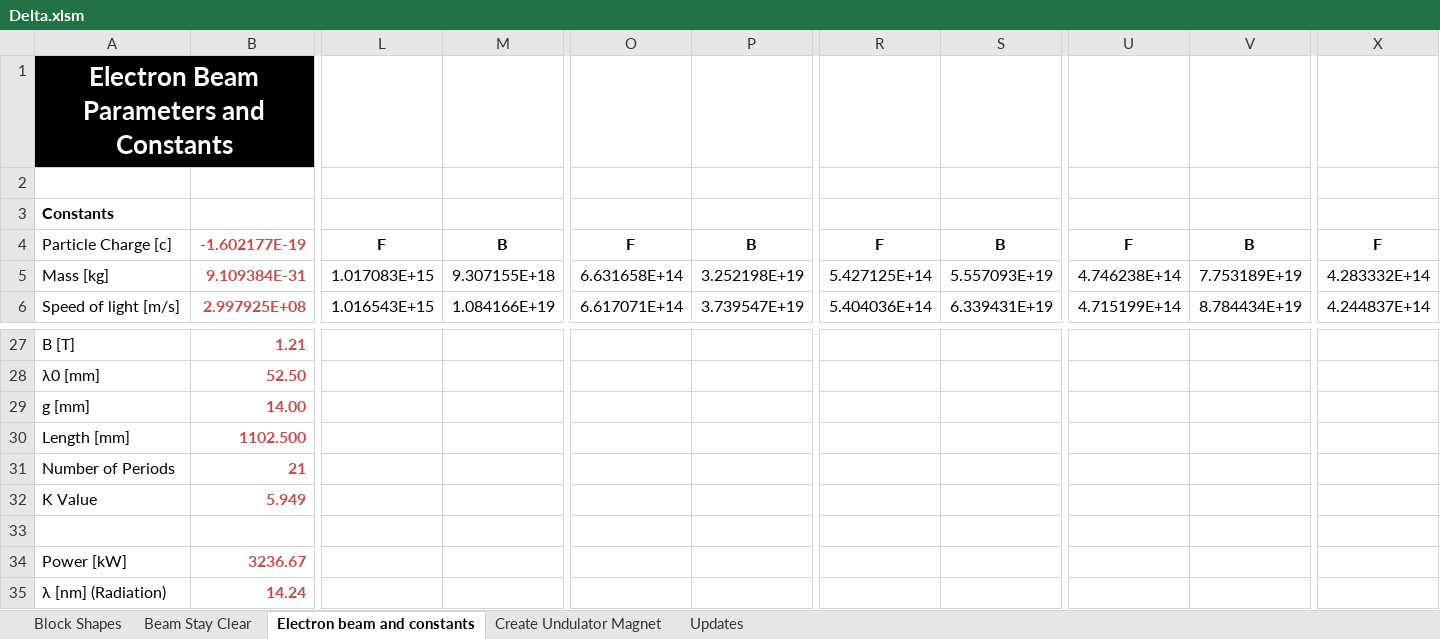
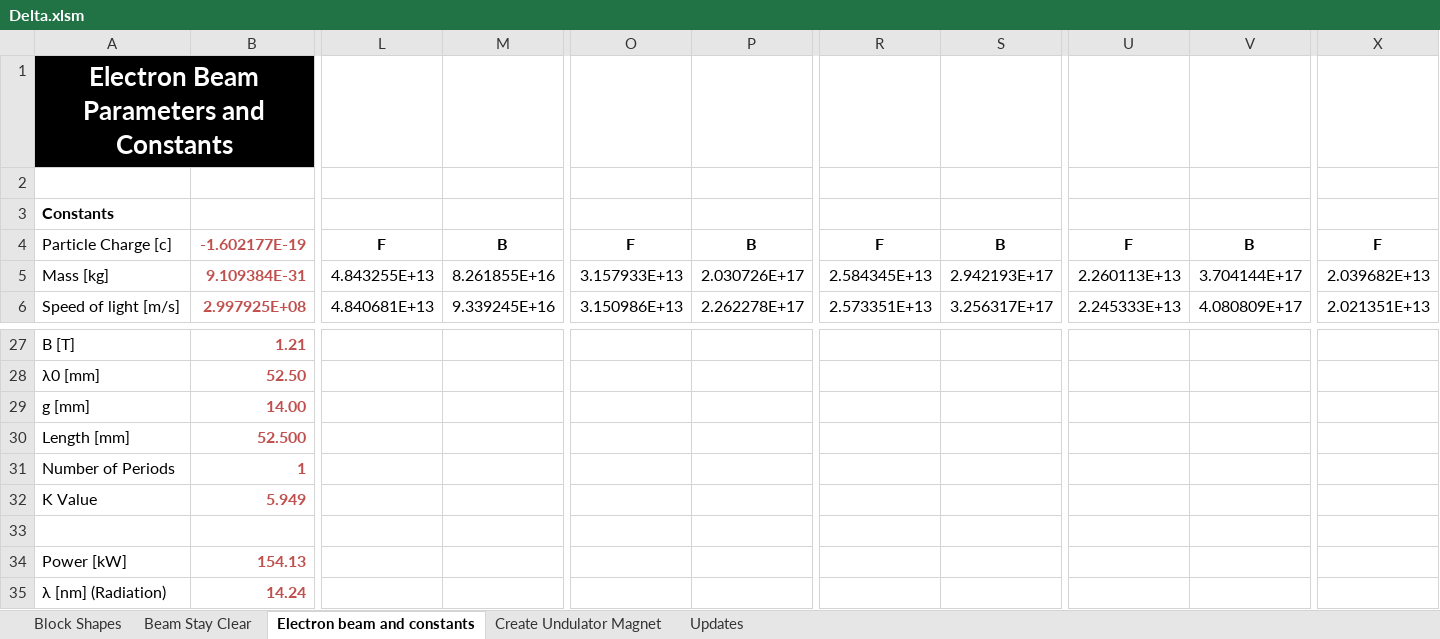
Before and after one commit to lnls-ima/insertion-devices, an Excel workbook: Delta.xlsm, sheet Electron beam and constants, drawn as a sheet; only a part is shown, gaps mark what is left out; values as stored, in another font and other column widths than the file's, no borders; charts and pictures not drawn; the diff covers the shown part only; the diff names each change by its address in the sheet, - before the commit and + after, or states it on an @@ line.

```diff
--- a/Delta.xlsm (sheet Electron beam and constants)
+++ b/Delta.xlsm (sheet Electron beam and constants)
-L5: 1.017083E+15
+L5: 4.843255E+13
-M5: 9.307155E+18
+M5: 8.261855E+16
-O5: 6.631658E+14
+O5: 3.157933E+13
-P5: 3.252198E+19
+P5: 2.030726E+17
-R5: 5.427125E+14
+R5: 2.584345E+13
-S5: 5.557093E+19
+S5: 2.942193E+17
-U5: 4.746238E+14
+U5: 2.260113E+13
-V5: 7.753189E+19
+V5: 3.704144E+17
-X5: 4.283332E+14
+X5: 2.039682E+13
-L6: 1.016543E+15
+L6: 4.840681E+13
-M6: 1.084166E+19
+M6: 9.339245E+16
-O6: 6.617071E+14
+O6: 3.150986E+13
-P6: 3.739547E+19
+P6: 2.262278E+17
-R6: 5.404036E+14
+R6: 2.573351E+13
-S6: 6.339431E+19
+S6: 3.256317E+17
-U6: 4.715199E+14
+U6: 2.245333E+13
-V6: 8.784434E+19
+V6: 4.080809E+17
-X6: 4.244837E+14
+X6: 2.021351E+13
-B30: 1102.500
+B30: 52.500
-B31: 21
+B31: 1
-B34: 3236.67
+B34: 154.13
```
Also changed, not shown: 1 added row, 1 removed row and 286 edited cells elsewhere in this sheet, sheet Create Undulator Magnet, sheet Updates, charts or pictures, 1 other file.
